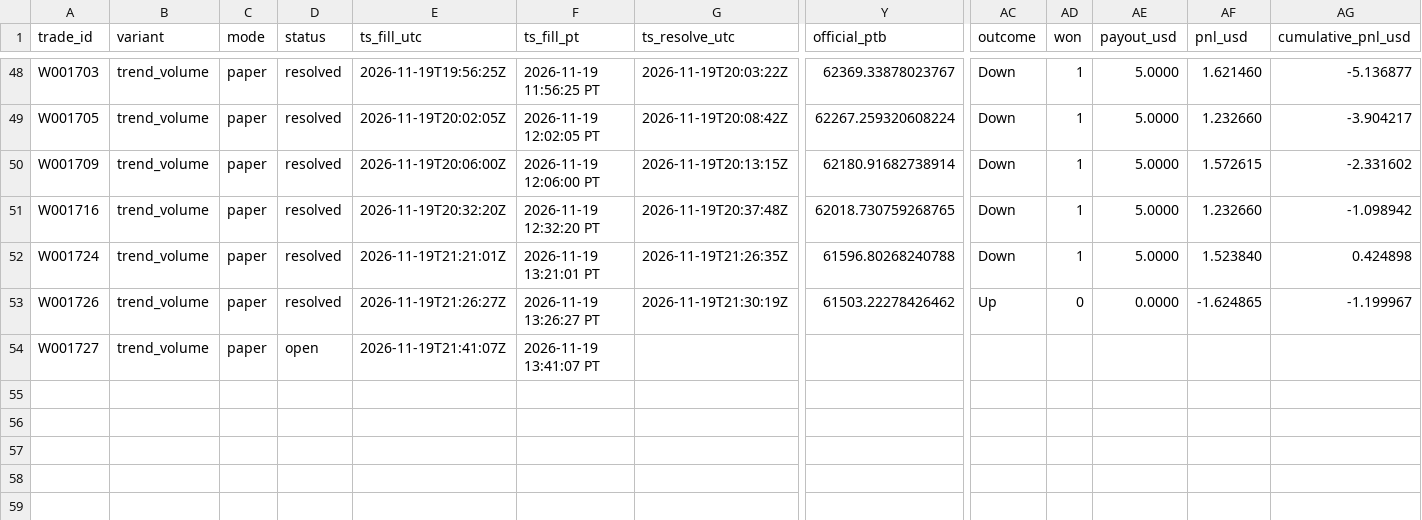
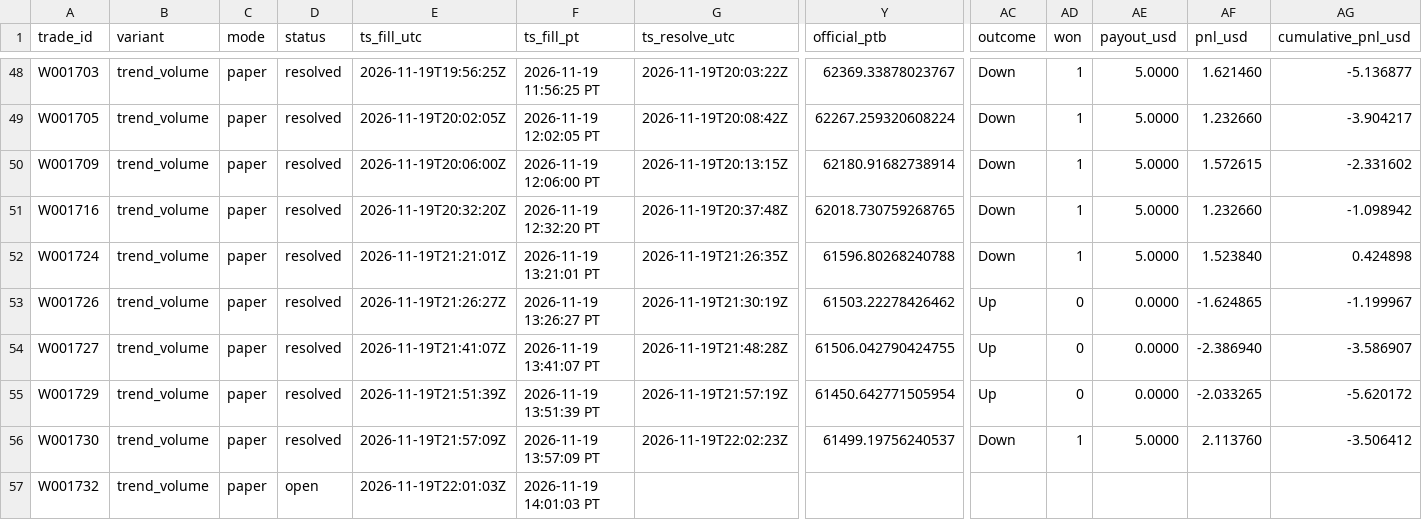
Before and after one commit to michaeldeuchar-dotcom/btc5m-paper-bot, a CSV file: data/week1/trades_trend_volume.csv, drawn as a sheet; only a part is shown, gaps mark what is left out; rows hold the shown columns only; the diff names each change by its address in the sheet, - before the commit and + after, or states it on an @@ line.

```diff
--- a/data/week1/trades_trend_volume.csv
+++ b/data/week1/trades_trend_volume.csv
-D54 (status): open
+D54 (status): resolved
-G54 (ts_resolve_utc): (empty)
+G54 (ts_resolve_utc): 2026-11-19T21:48:28Z
-Y54 (official_ptb): (empty)
+Y54 (official_ptb): 61506.042790424755
-AC54 (outcome): (empty)
+AC54 (outcome): Up
-AD54 (won): (empty)
+AD54 (won): 0
-AE54 (payout_usd): (empty)
+AE54 (payout_usd): 0.0000
-AF54 (pnl_usd): (empty)
+AF54 (pnl_usd): -2.386940
-AG54 (cumulative_pnl_usd): (empty)
+AG54 (cumulative_pnl_usd): -3.586907
+row 55: W001729 | trend_volume | paper | resolved | 2026-11-19T21:51:39Z | 2026-11-19 13:51:39 PT | 2026-11-19T21:57:19Z | 61450.642771505954 | Up | 0 | 0.0000 | -2.033265 | -5.620172
+row 56: W001730 | trend_volume | paper | resolved | 2026-11-19T21:57:09Z | 2026-11-19 13:57:09 PT | 2026-11-19T22:02:23Z | 61499.19756240537 | Down | 1 | 5.0000 | 2.113760 | -3.506412
+row 57: W001732 | trend_volume | paper | open | 2026-11-19T22:01:03Z | 2026-11-19 14:01:03 PT
```
Also changed, not shown: data/week1/decisions_tail.csv, data/week1/trades_guarded_favorite.csv, 5 other files.
